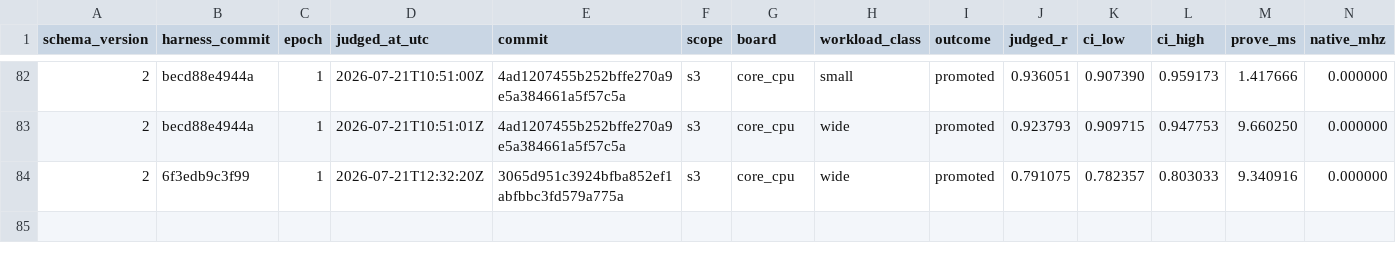
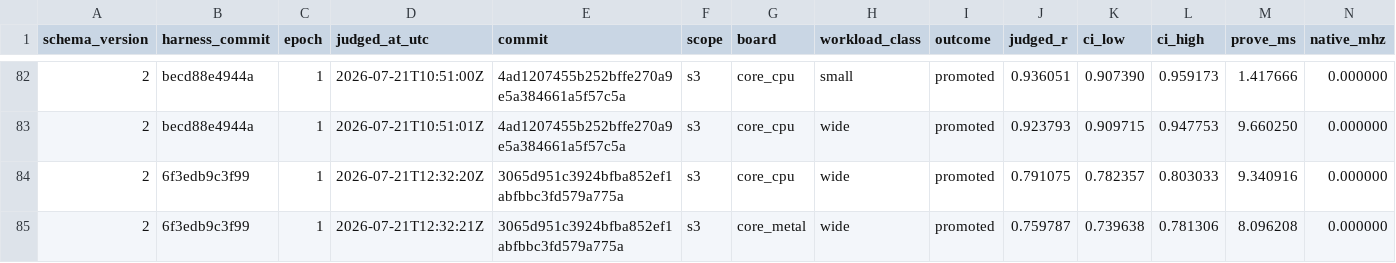
Before and after one commit to welttowelt/stwo-zig, a TSV file: autoresearch/ledger/promotions.tsv, drawn as a sheet; only a part is shown, gaps mark what is left out; rows hold the shown columns only; the diff names each change by its address in the sheet, - before the commit and + after, or states it on an @@ line.

```diff
--- a/autoresearch/ledger/promotions.tsv
+++ b/autoresearch/ledger/promotions.tsv
+row 85: 2 | 6f3edb9c3f99 | 1 | 2026-07-21T12:32:21Z | 3065d951c3924bfba852ef1abfbbc3fd579a775a | s3 | core_metal | wide | promoted | 0.759787 | 0.739638 | 0.781306 | 8.096208 | 0.000000
```
